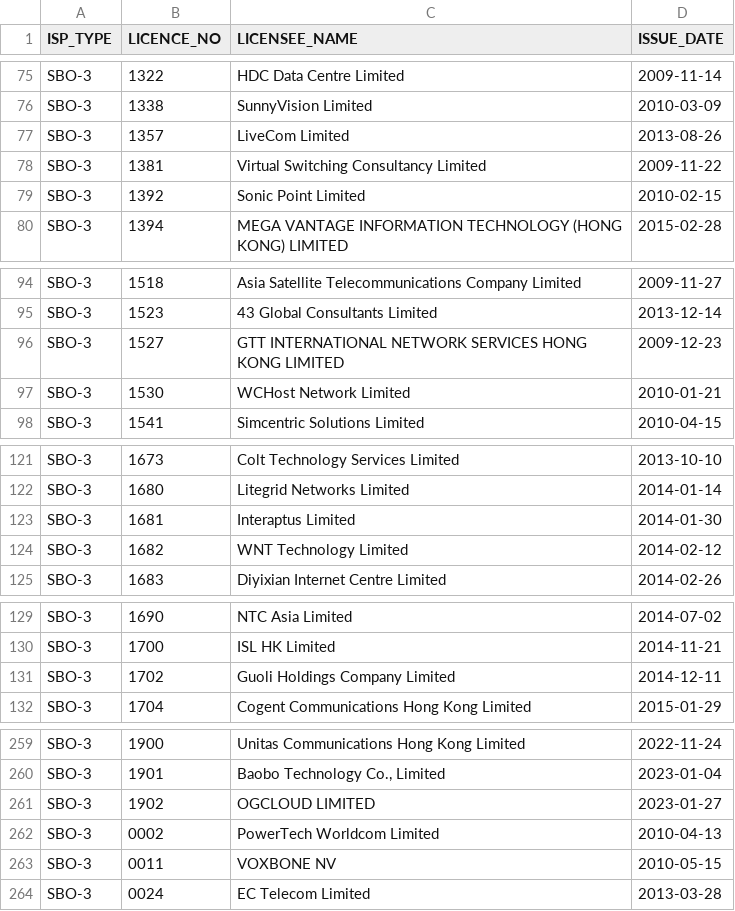
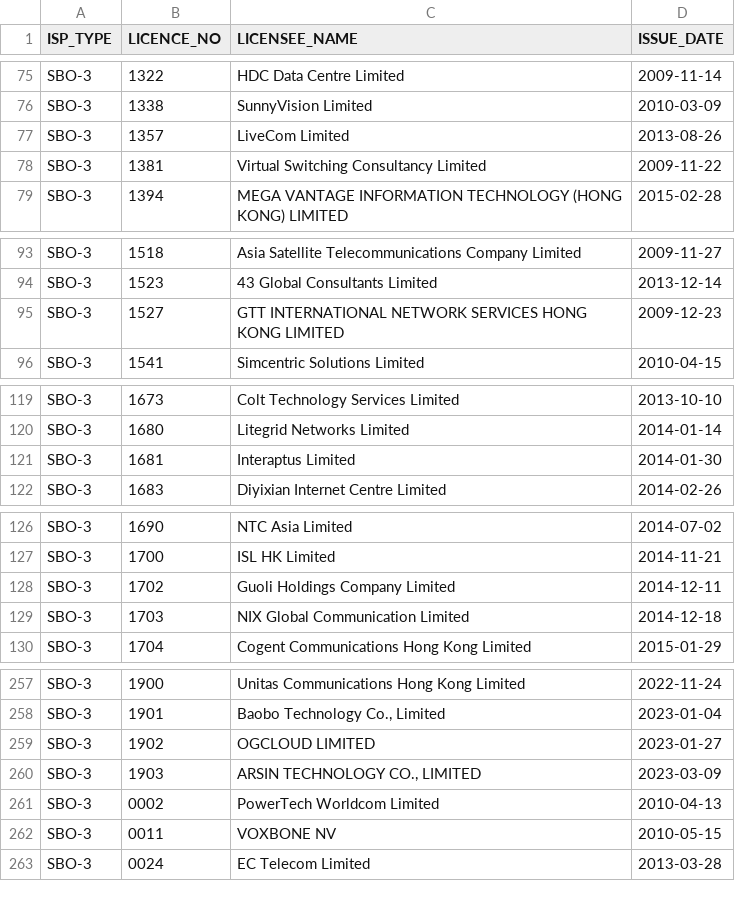
Before and after one commit to gfrmin/ofca-hk-data, a CSV file: isp_en.csv, drawn as a sheet; only a part is shown, gaps mark what is left out; the diff covers the shown part only.

Commit message:
Flat: latest data (2023-04-06T09:16:19.142Z) {   "date": "2023-04-06T09:16:19.142Z",   "files": [     {       "name": "isp_en.csv",       "deltaBytes": -65,       "source": "https://www.ofca.gov.hk/filemanager/ofca/common/datagovhk/isp_en.csv"     }   ] }

```diff
--- a/isp_en.csv
+++ b/isp_en.csv
@@ -78,3 +78,2 @@ SBO-3,1357,"LiveCom Limited",2013-08-26
 SBO-3,1381,"Virtual Switching Consultancy Limited",2009-11-22
-SBO-3,1392,"Sonic Point Limited",2010-02-15
 SBO-3,1394,"MEGA VANTAGE INFORMATION TECHNOLOGY (HONG KONG) LIMITED",2015-02-28
@@ -96,3 +95,2 @@ SBO-3,1523,"43 Global Consultants Limited",2013-12-14
 SBO-3,1527,"GTT INTERNATIONAL NETWORK SERVICES HONG KONG LIMITED",2009-12-23
-SBO-3,1530,"WCHost Network Limited",2010-01-21
 SBO-3,1541,"Simcentric Solutions Limited",2010-04-15
@@ -123,3 +121,2 @@ SBO-3,1680,"Litegrid Networks Limited",2014-01-14
 SBO-3,1681,"Interaptus Limited",2014-01-30
-SBO-3,1682,"WNT Technology Limited",2014-02-12
 SBO-3,1683,"Diyixian Internet Centre Limited",2014-02-26
@@ -131,2 +128,3 @@ SBO-3,1700,"ISL HK Limited",2014-11-21
 SBO-3,1702,"Guoli Holdings Company Limited",2014-12-11
+SBO-3,1703,"NIX Global Communication Limited",2014-12-18
 SBO-3,1704,"Cogent Communications Hong Kong Limited",2015-01-29
@@ -261 +259,2 @@ SBO-3,1901,"Baobo Technology Co., Limited   ",2023-01-04
 SBO-3,1902,"OGCLOUD LIMITED",2023-01-27
+SBO-3,1903,"ARSIN TECHNOLOGY CO., LIMITED",2023-03-09
```
Also changed, not shown: 1 edited cell elsewhere in this file.
